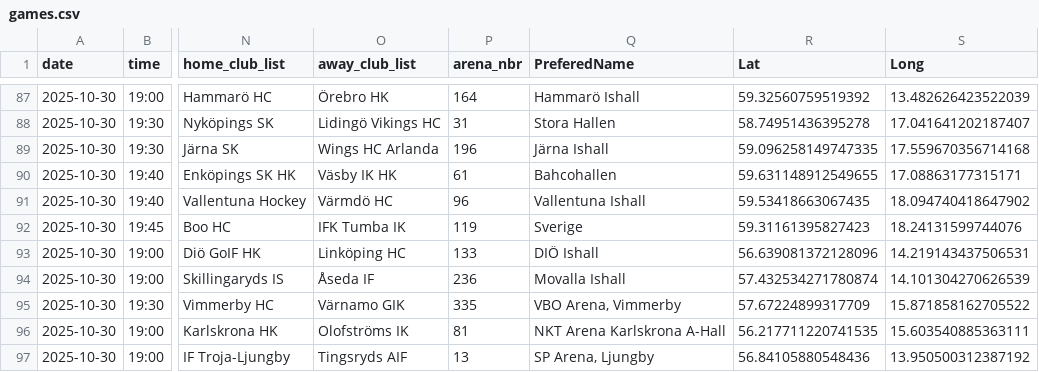
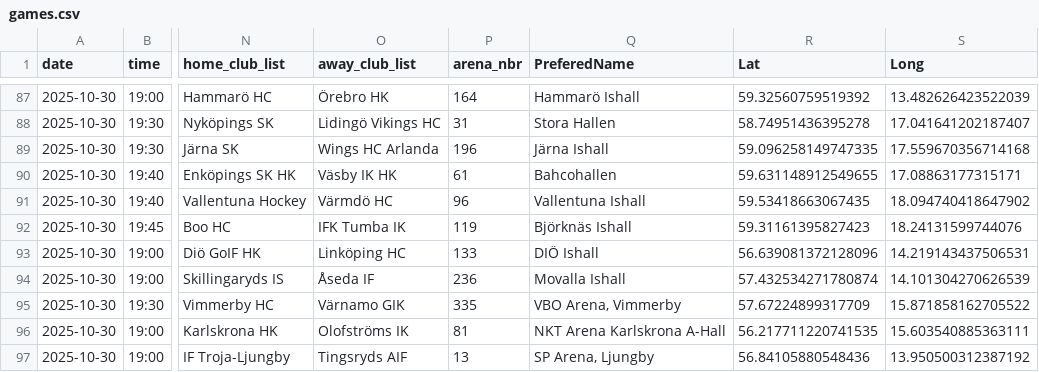
Before and after one commit to skaterbosse/hockey, a CSV file: data/games.csv, drawn as a sheet; only a part is shown, gaps mark what is left out; the diff names each change by its address in the sheet, - before the commit and + after, or states it on an @@ line.

Commit message:
Updated info regarding Björknäs ishall in games.csv

```diff
--- a/data/games.csv
+++ b/data/games.csv
-Q92 (PreferedName): Sverige
+Q92 (PreferedName): Björknäs Ishall
```
